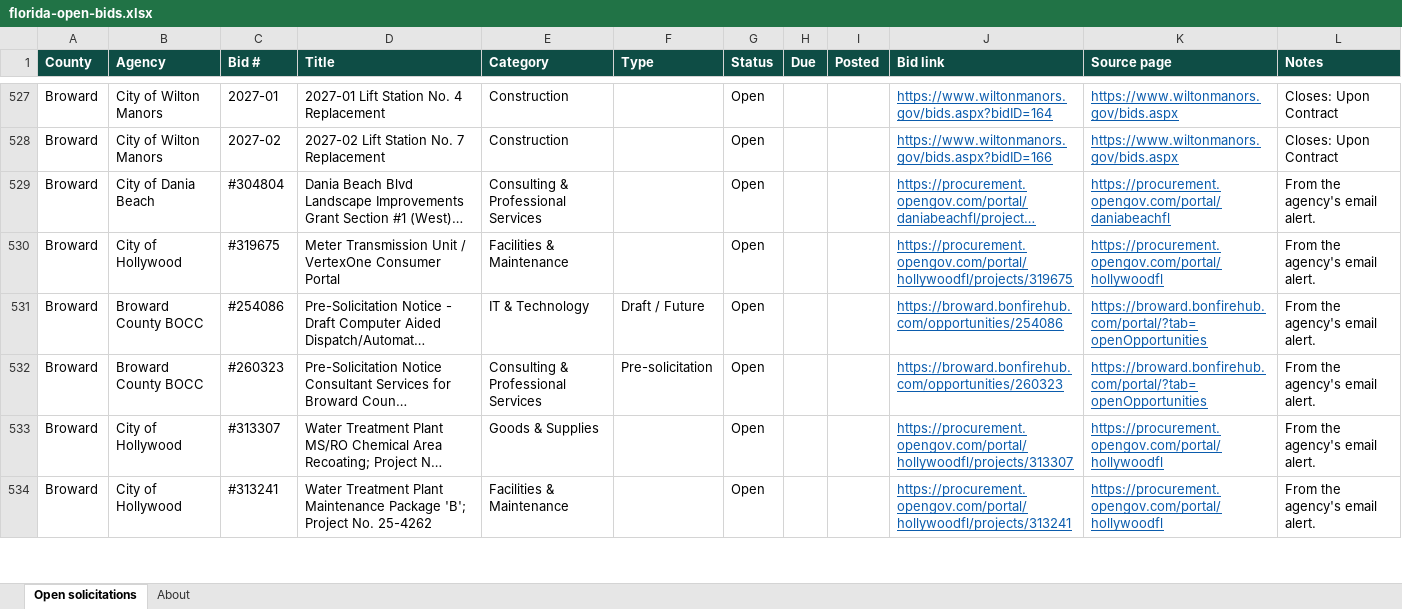
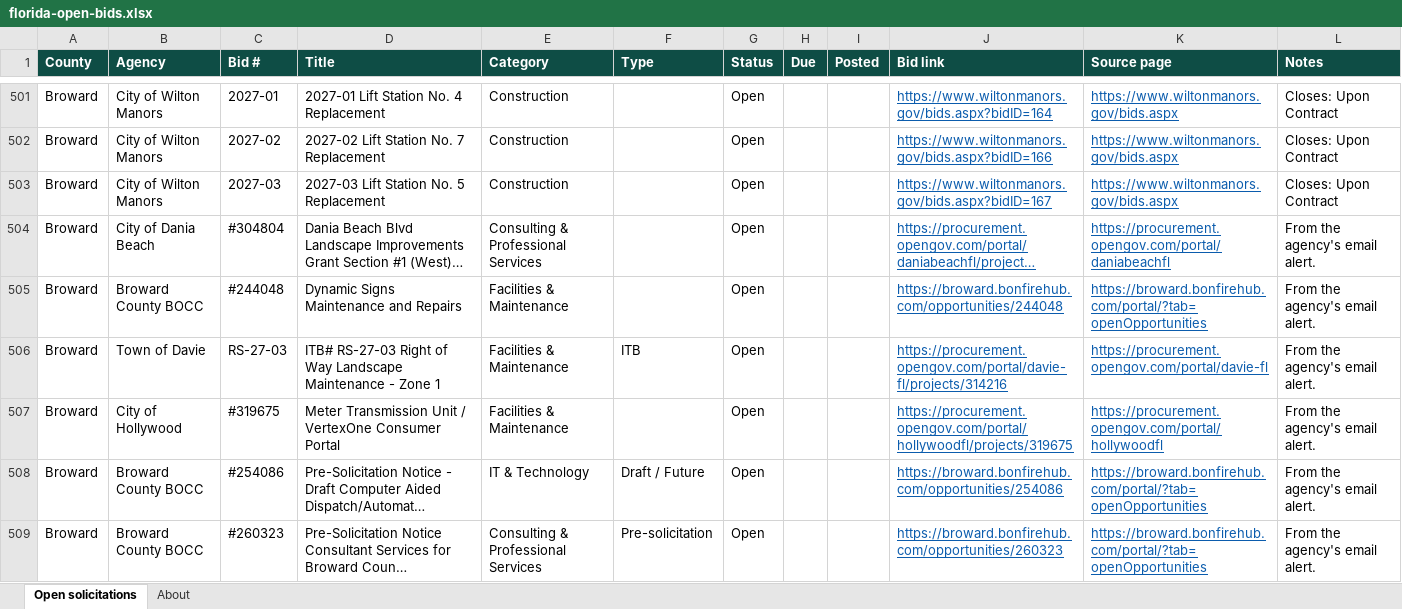
Before and after one commit to dianarodos/floridabids, an Excel workbook: site/data/florida-open-bids.xlsx, sheet Open solicitations, drawn as a sheet; only a part is shown, gaps mark what is left out; the shorter side is filled out with more unchanged rows; long unchanged cells end in …; values as stored, in another font and other column widths than the file's, no borders; the diff covers the shown part only; the diff names each change by its address in the sheet, - before the commit and + after, or states it on an @@ line.

```diff
--- a/site/data/florida-open-bids.xlsx (sheet Open solicitations)
+++ b/site/data/florida-open-bids.xlsx (sheet Open solicitations)
+row 503: Broward | City of Wilton Manors | 2027-03 | 2027-03 Lift Station No. 5 Replacement | Construction |  | Open |  |  | https://www.wiltonmanors.gov/bids.aspx?bidID=167 | https://www.wiltonmanors.gov/bids.aspx | Closes: Upon Contract
+row 505: Broward | Broward County BOCC | #244048 | Dynamic Signs Maintenance and Repairs | Facilities & Maintenance |  | Open |  |  | https://broward.bonfirehub.com/opportunities/244048 | https://broward.bonfirehub.com/portal/?tab=openOpportunities | From the agency's email alert.
+row 506: Broward | Town of Davie | RS-27-03 | ITB# RS-27-03 Right of Way Landscape Maintenance - Zone 1 | Facilities & Maintenance | ITB | Open |  |  | https://procurement.opengov.com/portal/davie-fl/projects/314216 | https://procurement.opengov.com/portal/davie-fl | From the agency's email alert.
```
Also changed, not shown: 23 added rows and 34 removed rows elsewhere in this sheet, sheet About, 5 other files.
